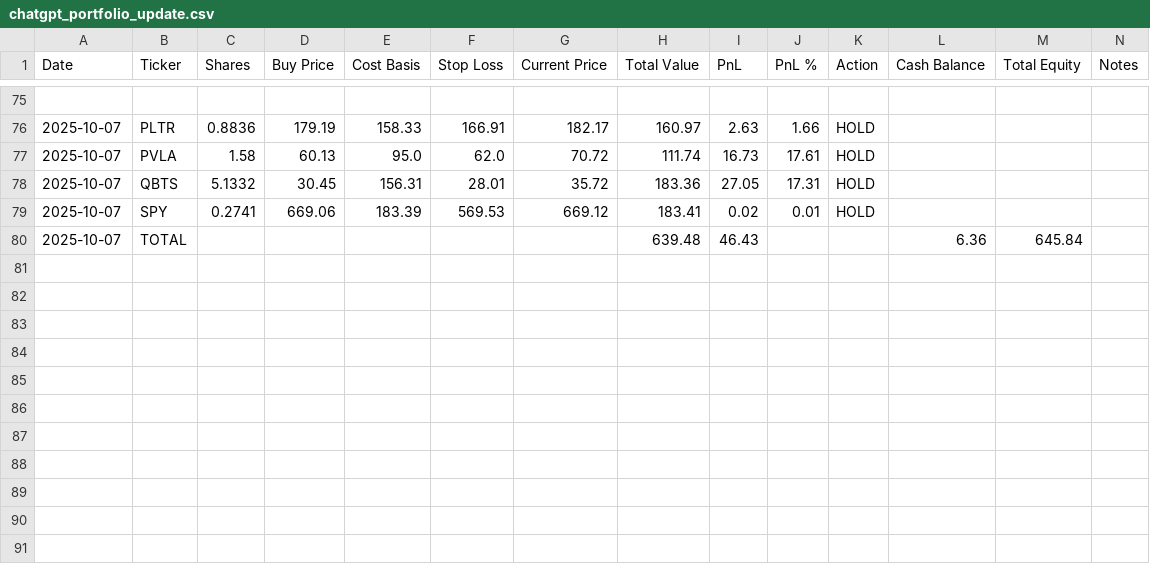
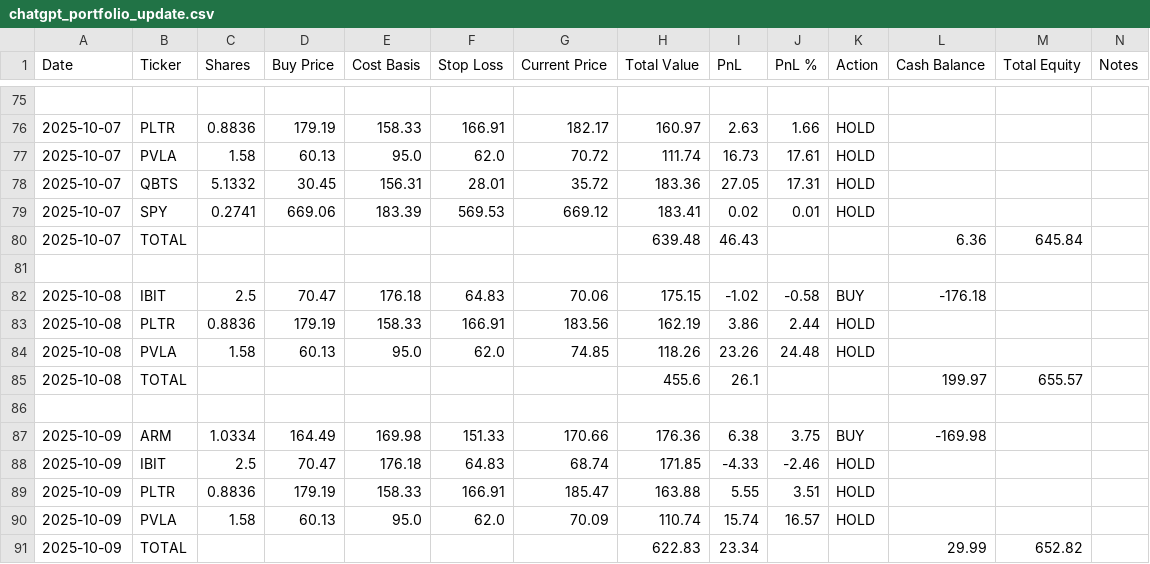
Before and after one commit to ofergr/ChatGPT-Micro-Cap-Experiment, a CSV file: Start Your Own/chatgpt_portfolio_update.csv, drawn as a sheet; only a part is shown, gaps mark what is left out.

```diff
--- a/Start Your Own/chatgpt_portfolio_update.csv
+++ b/Start Your Own/chatgpt_portfolio_update.csv
@@ -80 +80,12 @@ Date,Ticker,Shares,Buy Price,Cost Basis,Stop Loss,Current Price,Total Value,PnL,
 2025-10-07,TOTAL,,,,,,639.48,46.43,,,6.36,645.84,
+,,,,,,,,,,,,,
+2025-10-08,IBIT,2.5,70.47,176.18,64.83,70.06,175.15,-1.02,-0.58,BUY,-176.18,,
+2025-10-08,PLTR,0.8836,179.19,158.33,166.91,183.56,162.19,3.86,2.44,HOLD,,,
+2025-10-08,PVLA,1.58,60.13,95.0,62.0,74.85,118.26,23.26,24.48,HOLD,,,
+2025-10-08,TOTAL,,,,,,455.6,26.1,,,199.97,655.57,
+,,,,,,,,,,,,,
+2025-10-09,ARM,1.0334,164.49,169.98,151.33,170.66,176.36,6.38,3.75,BUY,-169.98,,
+2025-10-09,IBIT,2.5,70.47,176.18,64.83,68.74,171.85,-4.33,-2.46,HOLD,,,
+2025-10-09,PLTR,0.8836,179.19,158.33,166.91,185.47,163.88,5.55,3.51,HOLD,,,
+2025-10-09,PVLA,1.58,60.13,95.0,62.0,70.09,110.74,15.74,16.57,HOLD,,,
+2025-10-09,TOTAL,,,,,,622.83,23.34,,,29.99,652.82,
```
Also changed, not shown: chatgpt_trade_log.csv, 1 other file.
